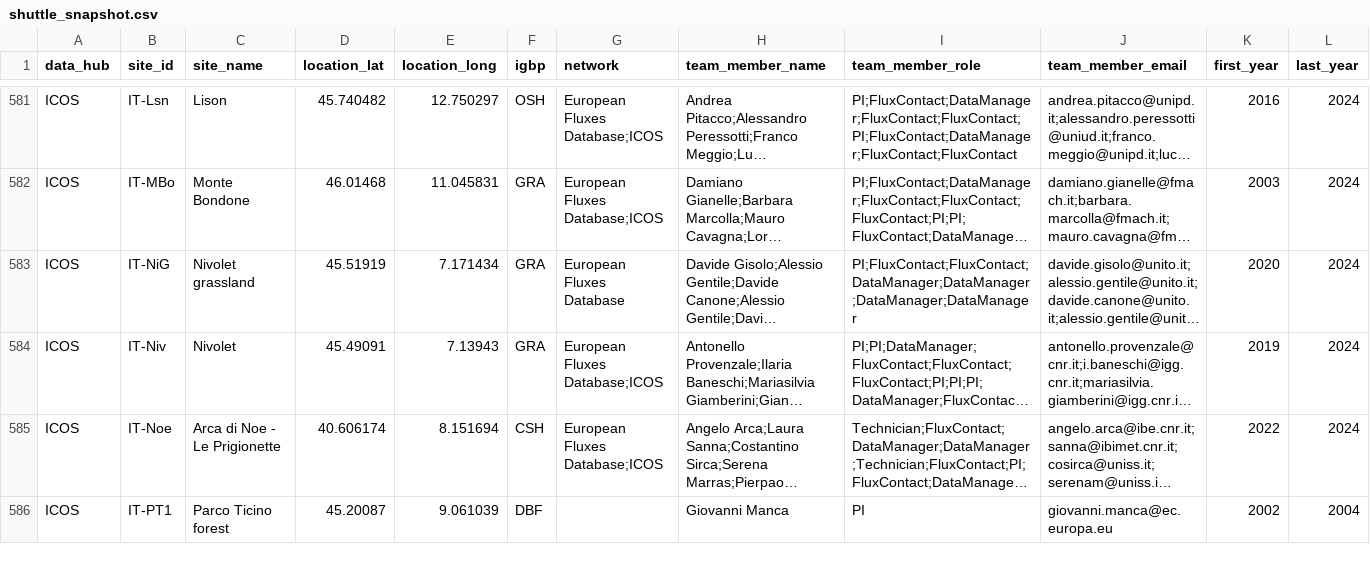
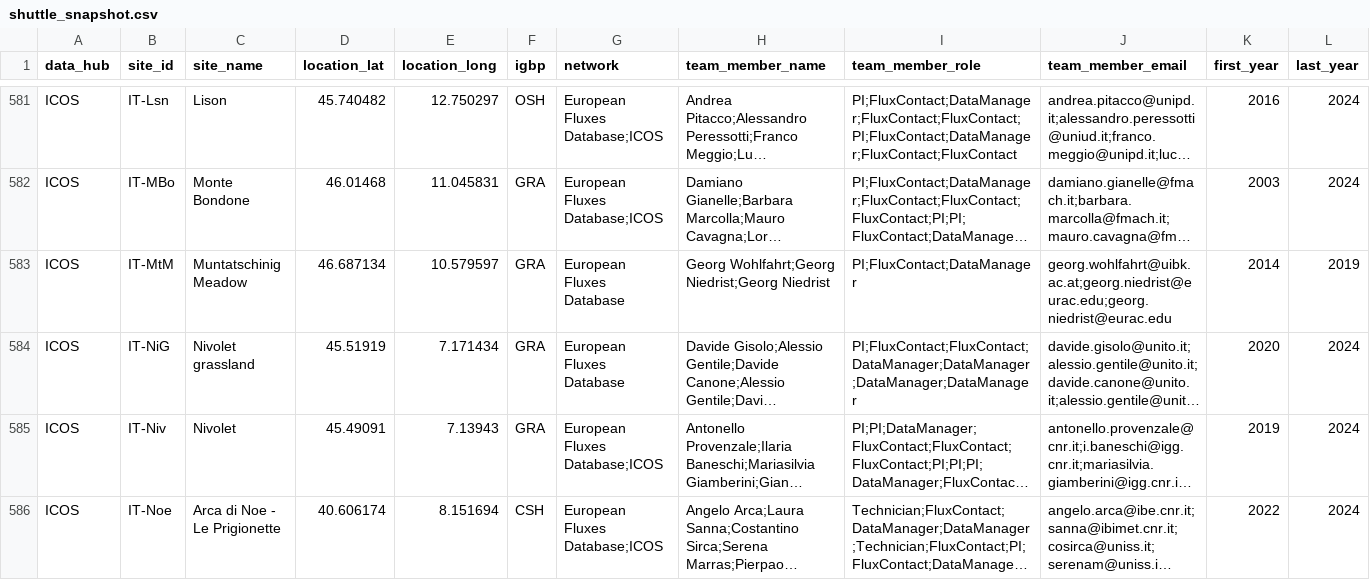
Before and after one commit to trevorkeenan/fluxnet-data-explorer, a CSV file: assets/shuttle_snapshot.csv, drawn as a sheet; only a part is shown, gaps mark what is left out; the shorter side is filled out with more unchanged rows; long unchanged cells end in …; rows hold the shown columns only; the diff names each change by its address in the sheet, - before the commit and + after, or states it on an @@ line.

```diff
--- a/assets/shuttle_snapshot.csv
+++ b/assets/shuttle_snapshot.csv
+row 583: ICOS | IT-MtM | Muntatschinig Meadow | 46.687134 | 10.579597 | GRA | European Fluxes Database | Georg Wohlfahrt;Georg Niedrist;Georg Niedrist | PI;FluxContact;DataManager | georg.wohlfahrt@uibk.ac.at;georg.niedrist@eurac.edu;georg.niedrist@eurac.edu | 2014 | 2019
```
Also changed, not shown: assets/efd_curated_sites_snapshot.csv, assets/icos_direct_fluxnet.csv, 4 other files.
